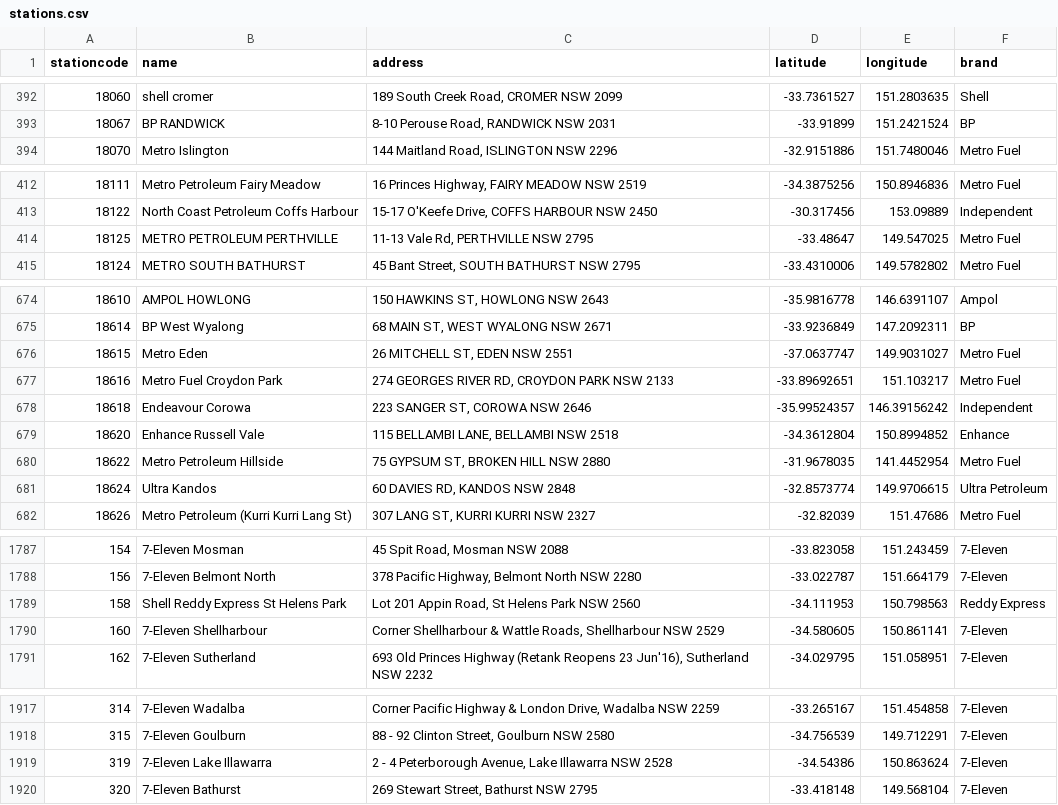
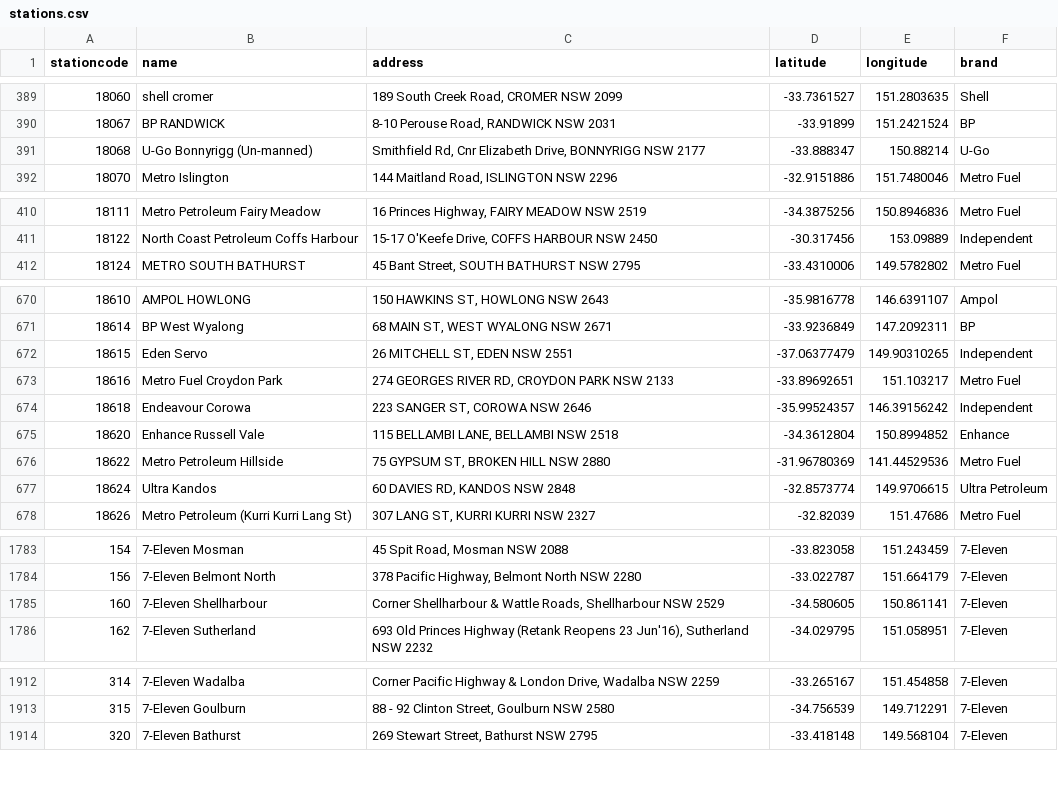
Before and after one commit to ankur794/nsw-fuel-price-analysis, a CSV file: stations.csv, drawn as a sheet; only a part is shown, gaps mark what is left out; the diff covers the shown part only.

Commit message:
Update fuel data

```diff
--- a/stations.csv
+++ b/stations.csv
@@ -393,2 +390,3 @@ stationcode,name,address,latitude,longitude,brand
 18067,BP RANDWICK,"8-10 Perouse Road, RANDWICK NSW 2031",-33.91899,151.2421524,BP
+18068,U-Go Bonnyrigg (Un-manned),"Smithfield Rd, Cnr Elizabeth Drive, BONNYRIGG NSW 2177",-33.888347,150.88214,U-Go
 18070,Metro Islington,"144 Maitland Road, ISLINGTON NSW 2296",-32.9151886,151.7480046,Metro Fuel
@@ -413,3 +411,2 @@ stationcode,name,address,latitude,longitude,brand
 18122,North Coast Petroleum Coffs Harbour,"15-17 O'Keefe Drive, COFFS HARBOUR NSW 2450",-30.317456,153.09889,Independent
-18125,METRO PETROLEUM PERTHVILLE,"11-13 Vale Rd, PERTHVILLE NSW 2795",-33.48647,149.547025,Metro Fuel
 18124,METRO SOUTH BATHURST,"45 Bant Street, SOUTH BATHURST NSW 2795",-33.4310006,149.5782802,Metro Fuel
@@ -675,3 +671,3 @@ stationcode,name,address,latitude,longitude,brand
 18614,BP West Wyalong,"68 MAIN ST, WEST WYALONG NSW 2671",-33.9236849,147.2092311,BP
-18615,Metro Eden,"26 MITCHELL ST, EDEN NSW 2551",-37.0637747,149.9031027,Metro Fuel
+18615,Eden Servo,"26 MITCHELL ST, EDEN NSW 2551",-37.06377479,149.90310265,Independent
 18616,Metro Fuel Croydon Park,"274 GEORGES RIVER RD, CROYDON PARK NSW 2133",-33.89692651,151.103217,Metro Fuel
@@ -679,3 +675,3 @@ stationcode,name,address,latitude,longitude,brand
 18620,Enhance Russell Vale,"115 BELLAMBI LANE, BELLAMBI NSW 2518",-34.3612804,150.8994852,Enhance
-18622,Metro Petroleum Hillside,"75 GYPSUM ST, BROKEN HILL NSW 2880",-31.9678035,141.4452954,Metro Fuel
+18622,Metro Petroleum Hillside,"75 GYPSUM ST, BROKEN HILL NSW 2880",-31.96780369,141.44529536,Metro Fuel
 18624,Ultra Kandos,"60 DAVIES RD, KANDOS NSW 2848",-32.8573774,149.9706615,Ultra Petroleum
@@ -1788,3 +1784,2 @@ stationcode,name,address,latitude,longitude,brand
 156,7-Eleven Belmont North,"378 Pacific Highway, Belmont North NSW 2280",-33.022787,151.664179,7-Eleven
-158,Shell Reddy Express St Helens Park,"Lot 201 Appin Road, St Helens Park NSW 2560",-34.111953,150.798563,Reddy Express
 160,7-Eleven Shellharbour,"Corner Shellharbour & Wattle Roads, Shellharbour NSW 2529",-34.580605,150.861141,7-Eleven
@@ -1918,3 +1913,2 @@ stationcode,name,address,latitude,longitude,brand
 315,7-Eleven Goulburn,"88 - 92 Clinton Street, Goulburn NSW 2580",-34.756539,149.712291,7-Eleven
-319,7-Eleven Lake Illawarra,"2 - 4 Peterborough Avenue, Lake Illawarra NSW 2528",-34.54386,150.863624,7-Eleven
 320,7-Eleven Bathurst,"269 Stewart Street, Bathurst NSW 2795",-33.418148,149.568104,7-Eleven
```
Also changed, not shown: 7 added rows, 7 removed rows and 22 edited cells elsewhere in this file.
